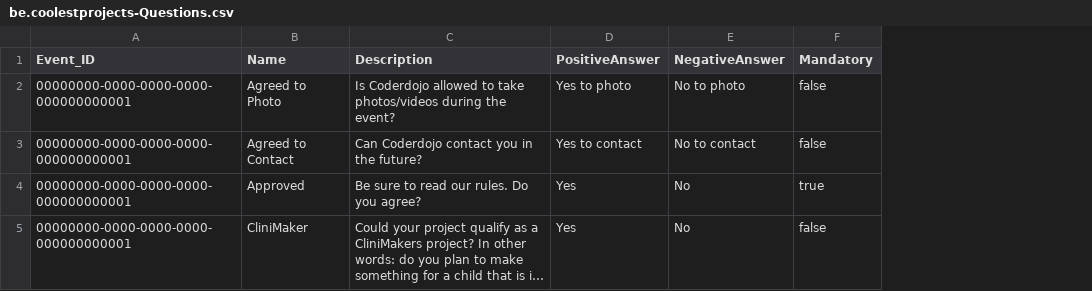
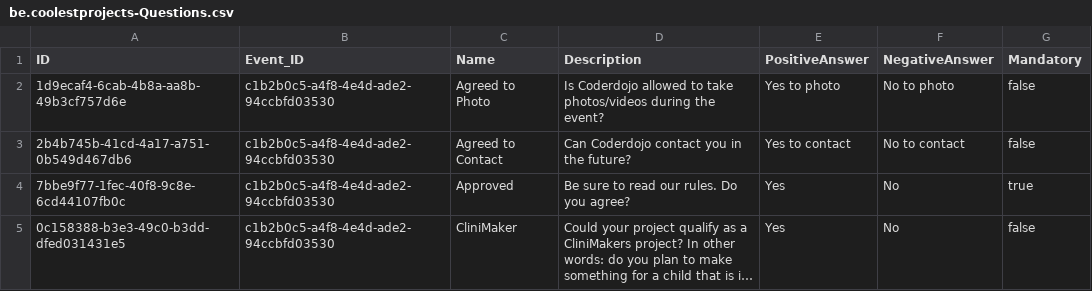
Before and after one commit to DoublG/sap-coolestprojects, a CSV file: db/csv/be.coolestprojects-Questions.csv, drawn as a sheet; long unchanged cells end in …; addresses are those after the commit; the diff names each change by its address in the sheet, - before the commit and + after, or states it on an @@ line.

```diff
--- a/db/csv/be.coolestprojects-Questions.csv
+++ b/db/csv/be.coolestprojects-Questions.csv
+column A (ID), rows 2-5: 1d9ecaf4-6cab-4b8a-aa8b-49b3cf757d6e | 2b4b745b-41cd-4a17-a751-0b549d467db6 | 7bbe9f77-1fec-40f8-9c8e-6cd44107fb0c | 0c158388-b3e3-49c0-b3dd-dfed031431e5
-B2:B5 (Event_ID): 00000000-0000-0000-0000-000000000001
+B2:B5 (Event_ID): c1b2b0c5-a4f8-4e4d-ade2-94ccbfd03530
```
Also changed, not shown: db/csv/be.coolestprojects-Events.csv, db/csv/be.coolestprojects-Registrations.csv, 15 other files.
